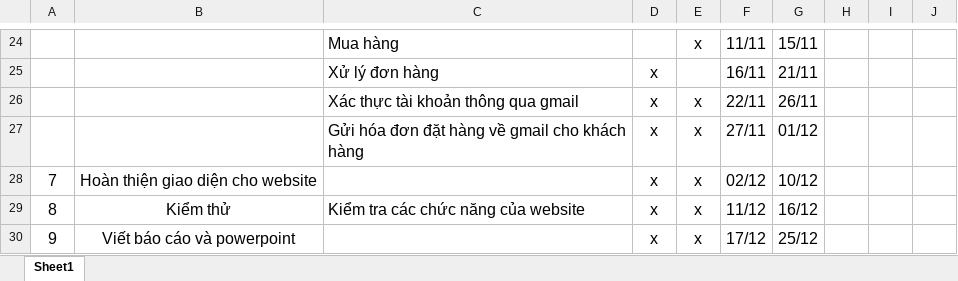
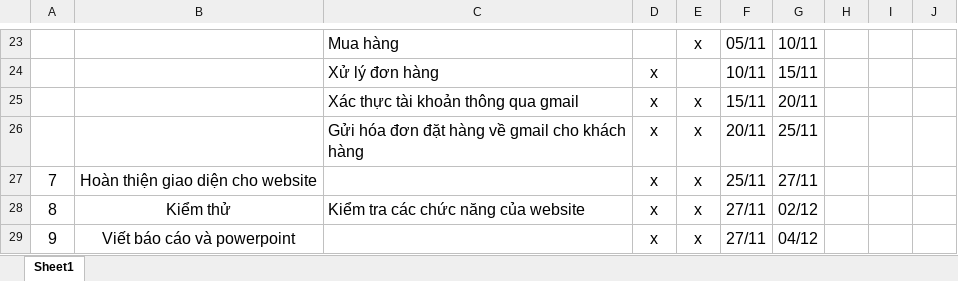
Before and after one commit to Lenguyenhieu1605/mypham, an Excel workbook: Documents/Bảng-kế-hoạch-TLCN.xlsx, sheet Sheet1, drawn as a sheet; only a part is shown, gaps mark what is left out; values as stored, in another font and other column widths than the file's, no borders; table styles not drawn; addresses are those after the commit; the diff covers the shown part only; the diff names each change by its address in the sheet, - before the commit and + after, or states it on an @@ line.

```diff
--- a/Documents/Bảng-kế-hoạch-TLCN.xlsx (sheet Sheet1)
+++ b/Documents/Bảng-kế-hoạch-TLCN.xlsx (sheet Sheet1)
-F23: 11/11
+F23: 05/11
-G23: 15/11
+G23: 10/11
-F24: 16/11
+F24: 10/11
-G24: 21/11
+G24: 15/11
-F25: 22/11
+F25: 15/11
-G25: 26/11
+G25: 20/11
-F26: 27/11
+F26: 20/11
-G26: 01/12
+G26: 25/11
-F27: 02/12
+F27: 25/11
-G27: 10/12
+G27: 27/11
-F28: 11/12
+F28: 27/11
-G28: 16/12
+G28: 02/12
-F29: 17/12
+F29: 27/11
-G29: 25/12
+G29: 04/12
```
Also changed, not shown: 1 removed row and 30 edited cells elsewhere in this sheet.
